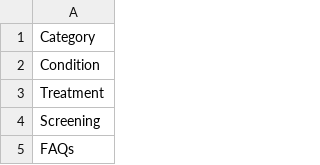
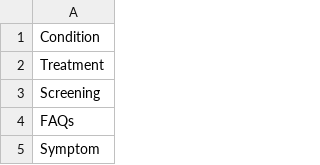
Before and after one commit to sinclr4/IA-Taxonomy, a CSV file: Exports/Categories.csv, drawn as a sheet; only a part is shown; the shorter side is filled out with more unchanged rows.

Commit message:
Removed header

```diff
--- a/Exports/Categories.csv
+++ b/Exports/Categories.csv
@@ -1,2 +1 @@
-Category
 Condition
```
